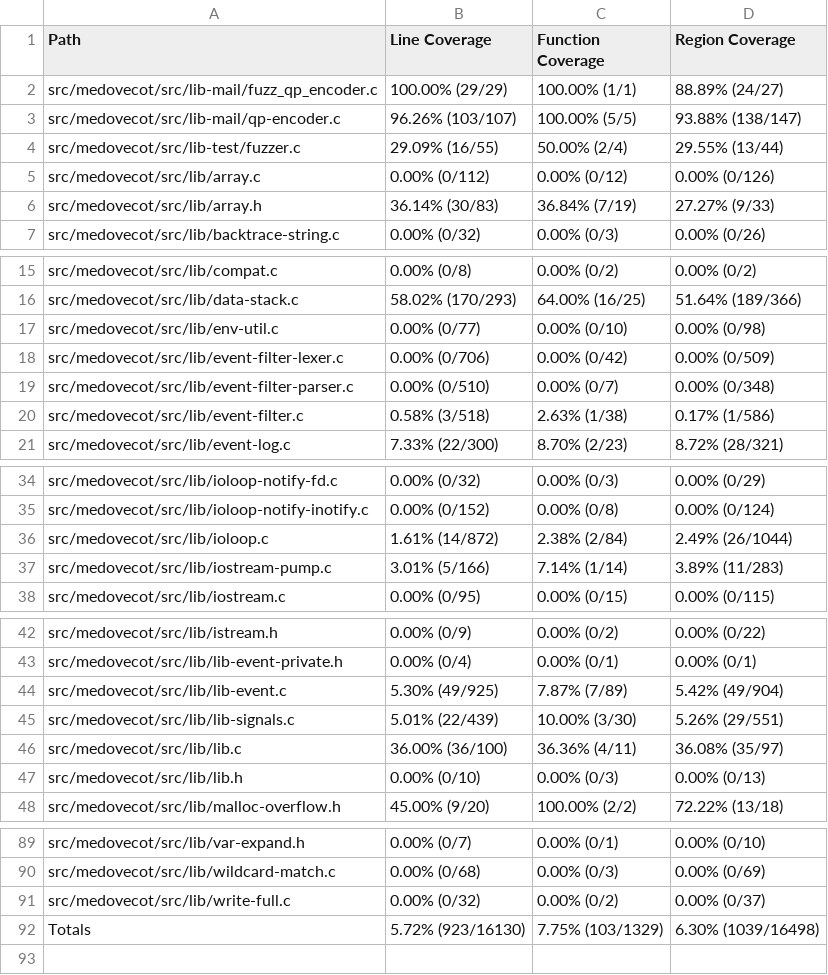
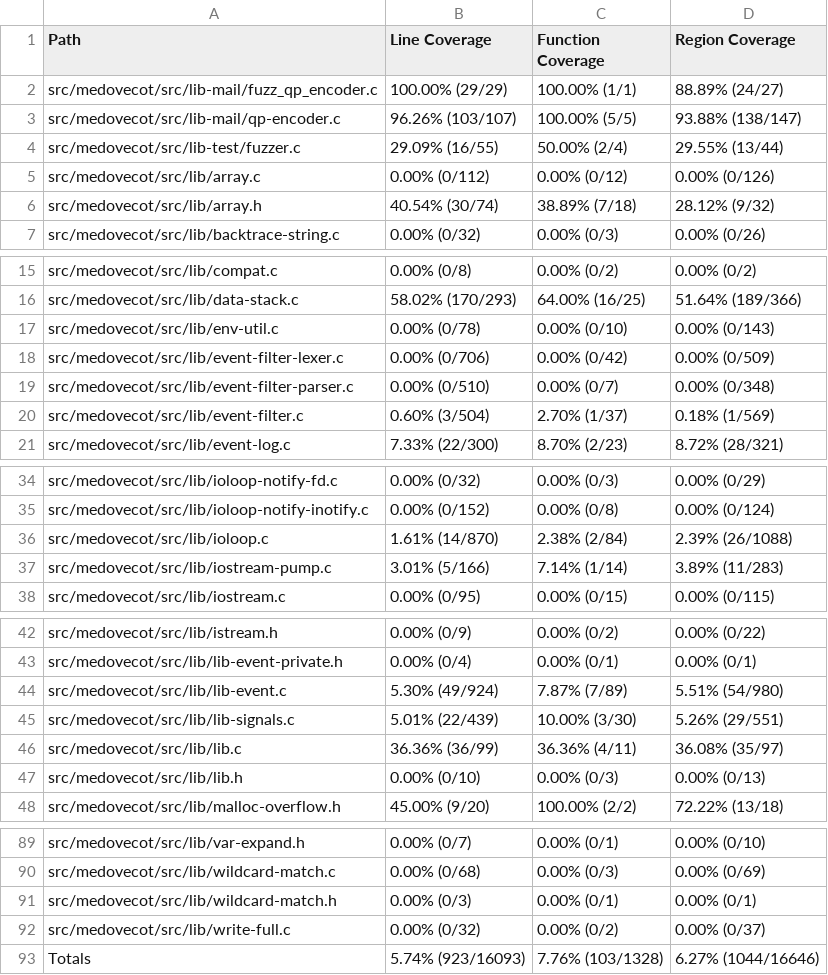
Before and after one commit to workerTmp/liossa_5, a CSV file: myWeb/CsvCov_medovecot_fuzz_qp_encoder.csv, drawn as a sheet; only a part is shown, gaps mark what is left out; the diff covers the shown part only.

```diff
--- a/myWeb/CsvCov_medovecot_fuzz_qp_encoder.csv
+++ b/myWeb/CsvCov_medovecot_fuzz_qp_encoder.csv
@@ -5,3 +5,3 @@ src/medovecot/src/lib-test/fuzzer.c,29.09% (16/55),50.00% (2/4),29.55% (13/44)
 src/medovecot/src/lib/array.c,0.00% (0/112),0.00% (0/12),0.00% (0/126)
-src/medovecot/src/lib/array.h,36.14% (30/83),36.84% (7/19),27.27% (9/33)
+src/medovecot/src/lib/array.h,40.54% (30/74),38.89% (7/18),28.12% (9/32)
 src/medovecot/src/lib/backtrace-string.c,0.00% (0/32),0.00% (0/3),0.00% (0/26)
@@ -16,6 +16,6 @@ src/medovecot/src/lib/compat.c,0.00% (0/8),0.00% (0/2),0.00% (0/2)
 src/medovecot/src/lib/data-stack.c,58.02% (170/293),64.00% (16/25),51.64% (189/366)
-src/medovecot/src/lib/env-util.c,0.00% (0/77),0.00% (0/10),0.00% (0/98)
+src/medovecot/src/lib/env-util.c,0.00% (0/78),0.00% (0/10),0.00% (0/143)
 src/medovecot/src/lib/event-filter-lexer.c,0.00% (0/706),0.00% (0/42),0.00% (0/509)
 src/medovecot/src/lib/event-filter-parser.c,0.00% (0/510),0.00% (0/7),0.00% (0/348)
-src/medovecot/src/lib/event-filter.c,0.58% (3/518),2.63% (1/38),0.17% (1/586)
+src/medovecot/src/lib/event-filter.c,0.60% (3/504),2.70% (1/37),0.18% (1/569)
 src/medovecot/src/lib/event-log.c,7.33% (22/300),8.70% (2/23),8.72% (28/321)
@@ -35,3 +35,3 @@ src/medovecot/src/lib/ioloop-notify-fd.c,0.00% (0/32),0.00% (0/3),0.00% (0/29)
 src/medovecot/src/lib/ioloop-notify-inotify.c,0.00% (0/152),0.00% (0/8),0.00% (0/124)
-src/medovecot/src/lib/ioloop.c,1.61% (14/872),2.38% (2/84),2.49% (26/1044)
+src/medovecot/src/lib/ioloop.c,1.61% (14/870),2.38% (2/84),2.39% (26/1088)
 src/medovecot/src/lib/iostream-pump.c,3.01% (5/166),7.14% (1/14),3.89% (11/283)
@@ -43,5 +43,5 @@ src/medovecot/src/lib/istream.h,0.00% (0/9),0.00% (0/2),0.00% (0/22)
 src/medovecot/src/lib/lib-event-private.h,0.00% (0/4),0.00% (0/1),0.00% (0/1)
-src/medovecot/src/lib/lib-event.c,5.30% (49/925),7.87% (7/89),5.42% (49/904)
+src/medovecot/src/lib/lib-event.c,5.30% (49/924),7.87% (7/89),5.51% (54/980)
 src/medovecot/src/lib/lib-signals.c,5.01% (22/439),10.00% (3/30),5.26% (29/551)
-src/medovecot/src/lib/lib.c,36.00% (36/100),36.36% (4/11),36.08% (35/97)
+src/medovecot/src/lib/lib.c,36.36% (36/99),36.36% (4/11),36.08% (35/97)
 src/medovecot/src/lib/lib.h,0.00% (0/10),0.00% (0/3),0.00% (0/13)
@@ -90,3 +90,4 @@ src/medovecot/src/lib/var-expand.h,0.00% (0/7),0.00% (0/1),0.00% (0/10)
 src/medovecot/src/lib/wildcard-match.c,0.00% (0/68),0.00% (0/3),0.00% (0/69)
+src/medovecot/src/lib/wildcard-match.h,0.00% (0/3),0.00% (0/1),0.00% (0/1)
 src/medovecot/src/lib/write-full.c,0.00% (0/32),0.00% (0/2),0.00% (0/37)
-Totals,5.72% (923/16130),7.75% (103/1329),6.30% (1039/16498)
+Totals,5.74% (923/16093),7.76% (103/1328),6.27% (1044/16646)
```
Also changed, not shown: 1 edited cell elsewhere in this file, 2 other files.
